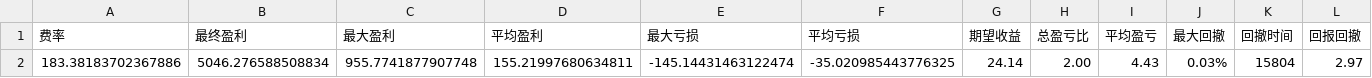
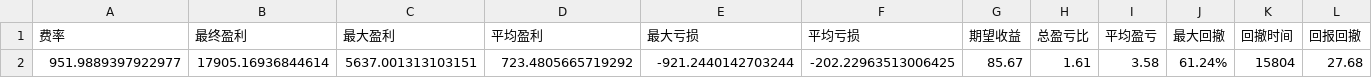
Before and after one commit to liye20000/simulate_trade, a CSV file: debug/results.csv, drawn as a sheet; only a part is shown; removed rows and columns are numbered as before the commit, all else as after; rows hold the shown columns only; the diff names each change by its address in the sheet, - before the commit and + after, or states it on an @@ line.

```diff
--- a/debug/results.csv
+++ b/debug/results.csv
-row 2: 183.38183702367886 | 5046.276588508834 | 955.7741877907748 | 155.21997680634811 | -145.14431463122474 | -35.020985443776325 | 24.14 | 2.00 | 4.43 | 0.03% | 15804 | 2.97
+row 2: 951.9889397922977 | 17905.16936844614 | 5637.001313103151 | 723.4805665719292 | -921.2440142703244 | -202.22963513006425 | 85.67 | 1.61 | 3.58 | 61.24% | 15804 | 27.68
```
Also changed, not shown: debug/strategy_parameters.csv, 2 other files.
